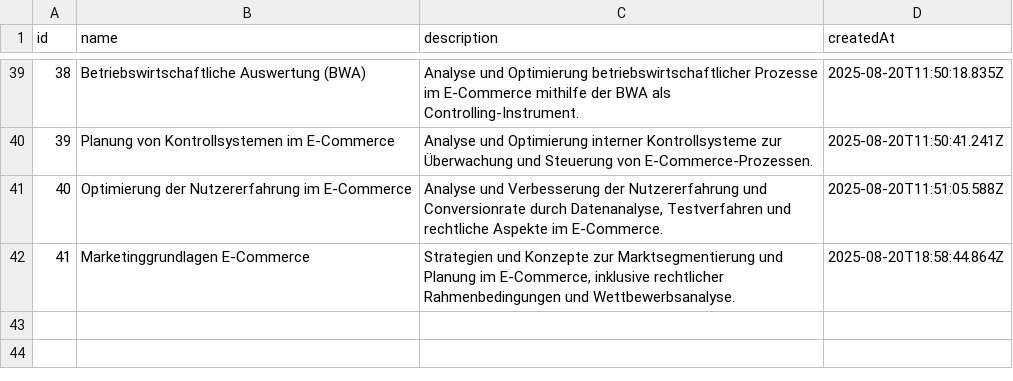
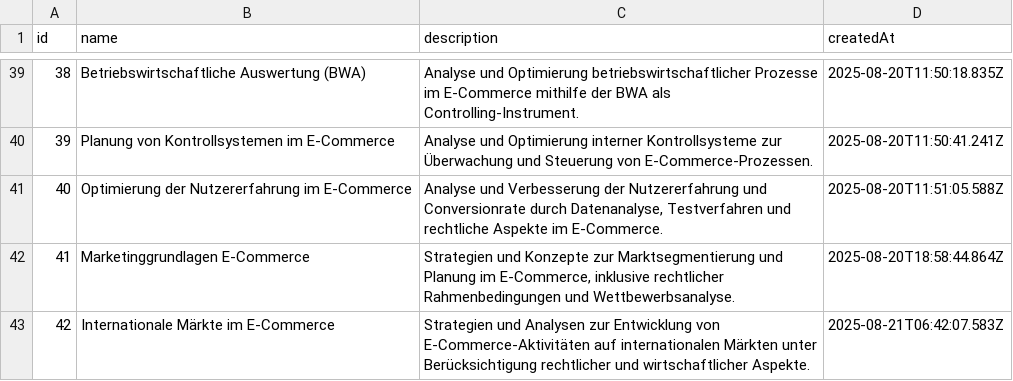
Before and after one commit to nicolaswalther01/Test, a CSV file: data/topics.csv, drawn as a sheet; only a part is shown, gaps mark what is left out.

```diff
--- a/data/topics.csv
+++ b/data/topics.csv
@@ -42 +42,2 @@ id,name,description,createdAt
 "41","Marketinggrundlagen E-Commerce","Strategien und Konzepte zur Marktsegmentierung und Planung im E-Commerce, inklusive rechtlicher Rahmenbedingungen und Wettbewerbsanalyse.","2025-08-20T18:58:44.864Z"
+"42","Internationale Märkte im E-Commerce","Strategien und Analysen zur Entwicklung von E-Commerce-Aktivitäten auf internationalen Märkten unter Berücksichtigung rechtlicher und wirtschaftlicher Aspekte.","2025-08-21T06:42:07.583Z"
```
Also changed, not shown: data/questions.csv, 2 other files.
